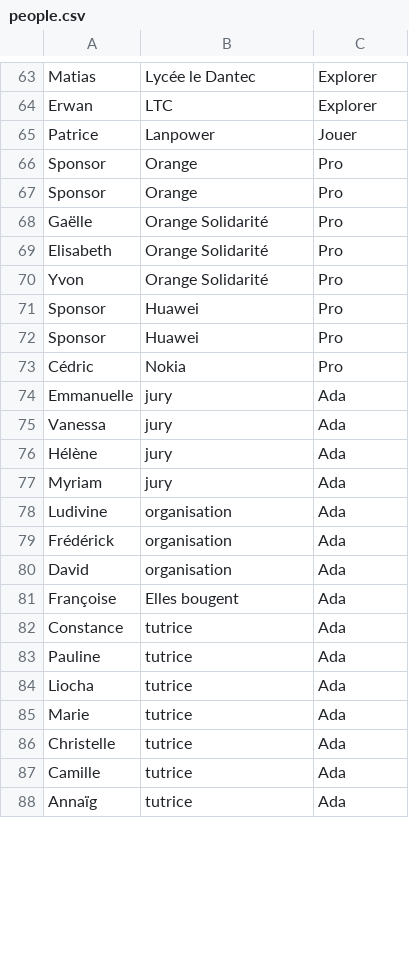
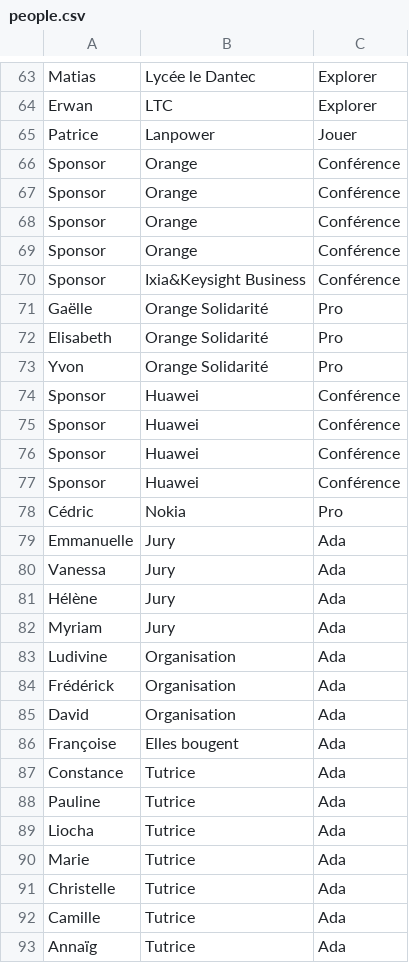
Before and after one commit to FablabLannion/Libre-en-fete-tregor, a CSV file: organisation/tools/py-badge-generator-master/people.csv, drawn as a sheet; only a part is shown, gaps mark what is left out; the diff covers the shown part only.

```diff
--- a/organisation/tools/py-badge-generator-master/people.csv
+++ b/organisation/tools/py-badge-generator-master/people.csv
@@ -65,4 +65,7 @@ Erwan;LTC;Explorer
 Patrice;Lanpower;Jouer
-Sponsor;Orange;Pro
-Sponsor;Orange;Pro
+Sponsor;Orange;Conférence
+Sponsor;Orange;Conférence
+Sponsor;Orange;Conférence
+Sponsor;Orange;Conférence
+Sponsor;Ixia&Keysight Business;Conférence
 Gaëlle;Orange Solidarité;Pro
@@ -70,19 +73,21 @@ Elisabeth;Orange Solidarité;Pro
 Yvon;Orange Solidarité;Pro
-Sponsor;Huawei;Pro
-Sponsor;Huawei;Pro
+Sponsor;Huawei;Conférence
+Sponsor;Huawei;Conférence
+Sponsor;Huawei;Conférence
+Sponsor;Huawei;Conférence
 Cédric;Nokia;Pro
-Emmanuelle;jury;Ada
-Vanessa;jury;Ada
-Hélène;jury;Ada
-Myriam;jury;Ada
-Ludivine;organisation;Ada
-Frédérick;organisation;Ada
-David;organisation;Ada
+Emmanuelle;Jury;Ada
+Vanessa;Jury;Ada
+Hélène;Jury;Ada
+Myriam;Jury;Ada
+Ludivine;Organisation;Ada
+Frédérick;Organisation;Ada
+David;Organisation;Ada
 Françoise;Elles bougent;Ada
-Constance;tutrice;Ada
-Pauline;tutrice;Ada
-Liocha;tutrice;Ada
-Marie;tutrice;Ada
-Christelle;tutrice;Ada
-Camille;tutrice;Ada
-Annaïg;tutrice;Ada
+Constance;Tutrice;Ada
+Pauline;Tutrice;Ada
+Liocha;Tutrice;Ada
+Marie;Tutrice;Ada
+Christelle;Tutrice;Ada
+Camille;Tutrice;Ada
+Annaïg;Tutrice;Ada
```
Also changed, not shown: 6 edited cells elsewhere in this file, 2 other files.
